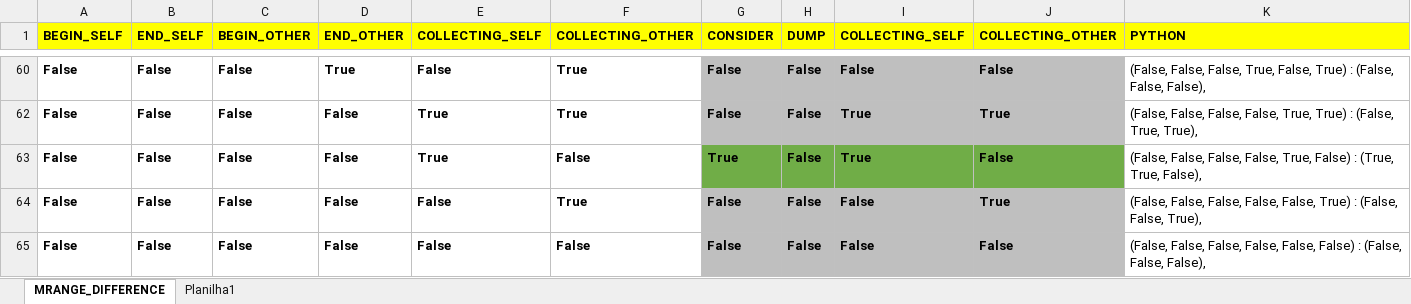
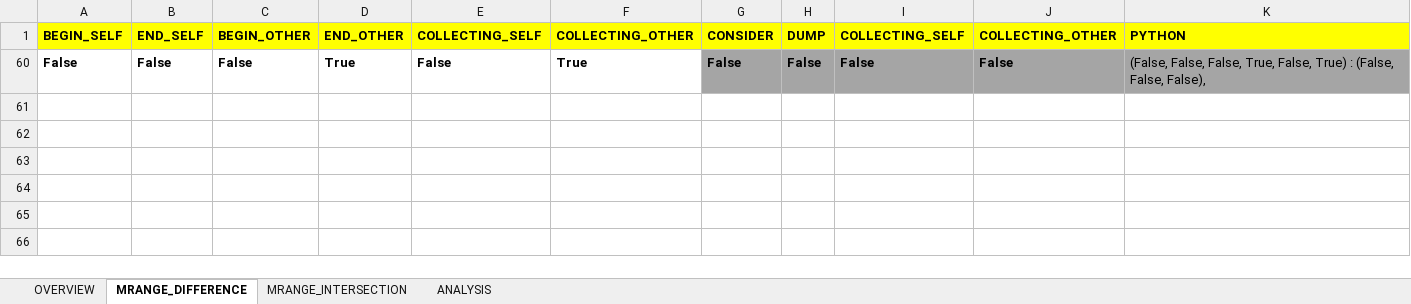
Before and after one commit to itaborai83/pyclick, an Excel workbook: doc/mrange_analysis.xlsx, sheet MRANGE_DIFFERENCE, drawn as a sheet; only a part is shown, gaps mark what is left out; values as stored, in another font and other column widths than the file's, no borders; conditional formats not drawn; the diff covers the shown part only; the diff names each change by its address in the sheet, - before the commit and + after, or states it on an @@ line.

Commit message:
updated mrange analysis spreadsheet with formatting

```diff
--- a/doc/mrange_analysis.xlsx (sheet MRANGE_DIFFERENCE)
+++ b/doc/mrange_analysis.xlsx (sheet MRANGE_DIFFERENCE)
-sheet tab: Planilha1
+sheet tab: MRANGE_INTERSECTION
+sheet tab: OVERVIEW
+sheet tab: ANALYSIS
-G60:J60 fill: #BFBFBF
+G60:J60 fill: #A5A5A5
-K60 fill: none
+K60 fill: #A5A5A5
@@ row 62 hidden: False | False | False | False | True | True | False | False | True | True | (False, False, False, False, True, True) : (False, True, True), @@
@@ row 63 hidden: False | False | False | False | True | False | True | False | True | False | (False, False, False, False, True, False) : (True, True, False), @@
@@ row 64 hidden: False | False | False | False | False | True | False | False | False | True | (False, False, False, False, False, True) : (False, False, True), @@
@@ row 65 hidden: False | False | False | False | False | False | False | False | False | False | (False, False, False, False, False, False) : (False, False, False), @@
```
Also changed, not shown: 20 hidden or unhidden rows elsewhere in this sheet, sheet MRANGE_INTERSECTION, hidden cells.
